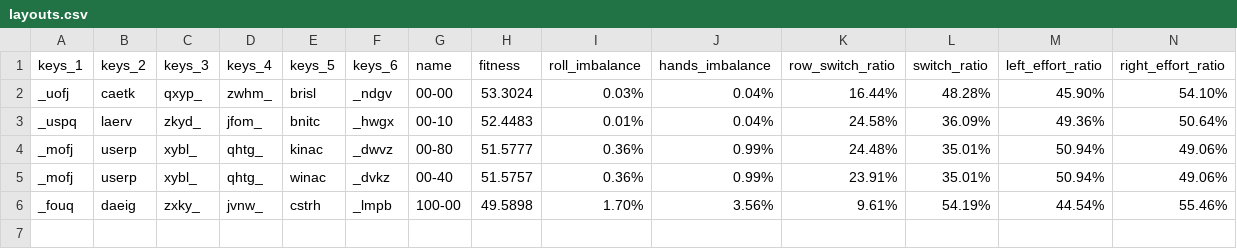
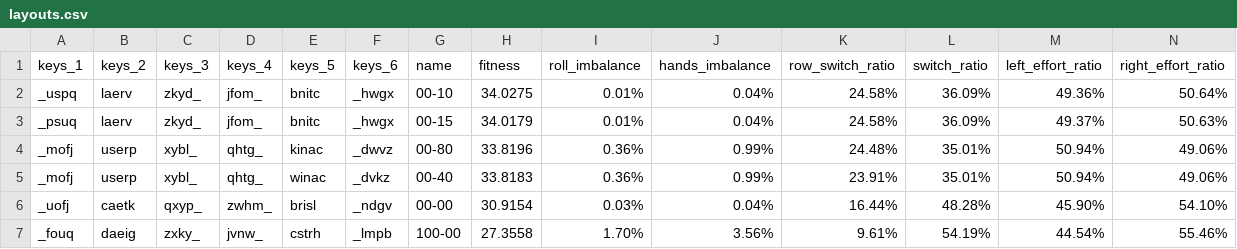
Before and after one commit to sgaliamov/keyvolve, a CSV file: data/layouts.csv, drawn as a sheet; only a part is shown; removed rows and columns are numbered as before the commit, all else as after; rows hold the shown columns only; the diff names each change by its address in the sheet, - before the commit and + after, or states it on an @@ line.

```diff
--- a/data/layouts.csv
+++ b/data/layouts.csv
-row 2: _uofj | caetk | qxyp_ | zwhm_ | brisl | _ndgv | 00-00 | 53.3024 | 0.03% | 0.04% | 16.44% | 48.28% | 45.90% | 54.10%
-H2 (fitness): 52.4483
+H2 (fitness): 34.0275
+row 3: _psuq | laerv | zkyd_ | jfom_ | bnitc | _hwgx | 00-15 | 34.0179 | 0.01% | 0.04% | 24.58% | 36.09% | 49.37% | 50.63%
-H4 (fitness): 51.5777
+H4 (fitness): 33.8196
-H5 (fitness): 51.5757
+H5 (fitness): 33.8183
+row 6: _uofj | caetk | qxyp_ | zwhm_ | brisl | _ndgv | 00-00 | 30.9154 | 0.03% | 0.04% | 16.44% | 48.28% | 45.90% | 54.10%
-H7 (fitness): 49.5898
+H7 (fitness): 27.3558
```
Also changed, not shown: 1 other file.
